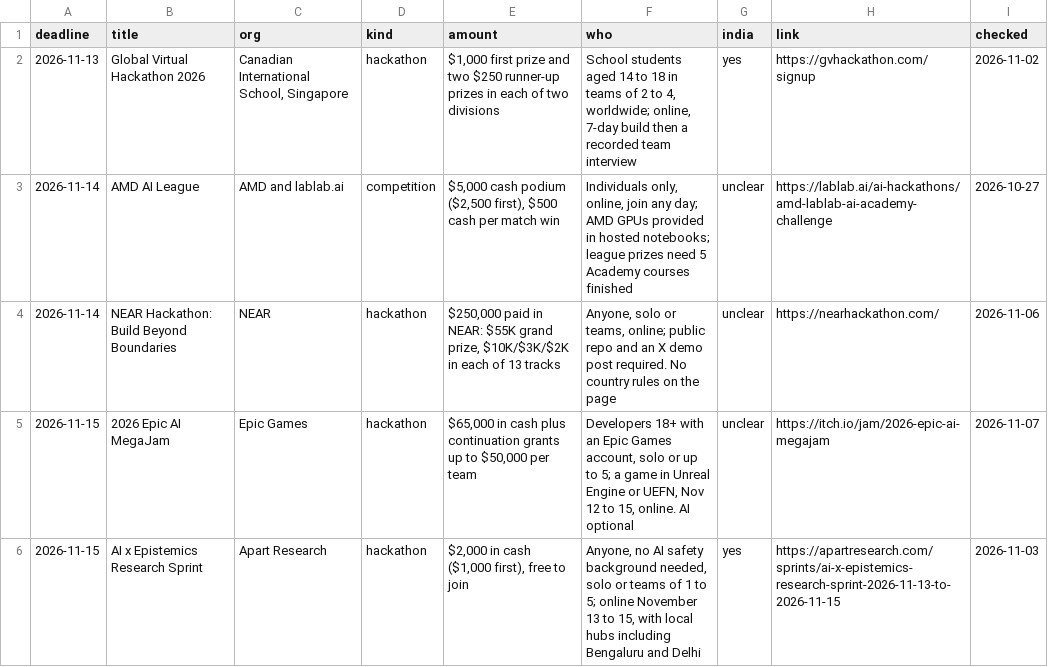
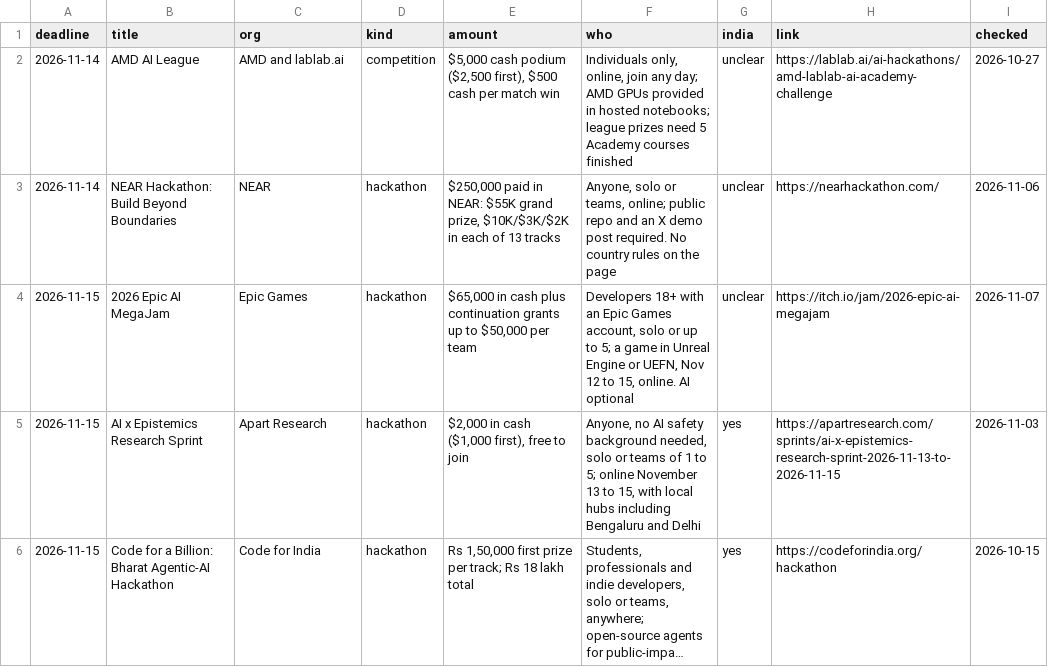
Before and after one commit to anurag629/opportunities, a CSV file: opportunities.csv, drawn as a sheet; only a part is shown; the shorter side is filled out with more unchanged rows; long unchanged cells end in …; removed rows and columns are numbered as before the commit, all else as after; the diff covers the shown part only; the diff names each change by its address in the sheet, - before the commit and + after, or states it on an @@ line.

```diff
--- a/opportunities.csv
+++ b/opportunities.csv
-row 2: 2026-11-13 | Global Virtual Hackathon 2026 | Canadian International School, Singapore | hackathon | $1,000 first prize and two $250 runner-up prizes in each of two divisions | School students aged 14 to 18 in teams of 2 to 4, worldwide; online, 7-day build then a recorded team interview | yes | https://gvhackathon.com/signup | 2026-11-02
```
Also changed, not shown: 5 added rows, 1 removed row and 4 edited cells elsewhere in this file, 2 other files.
